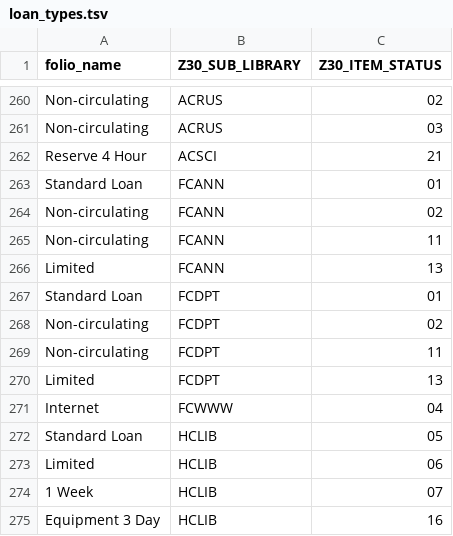
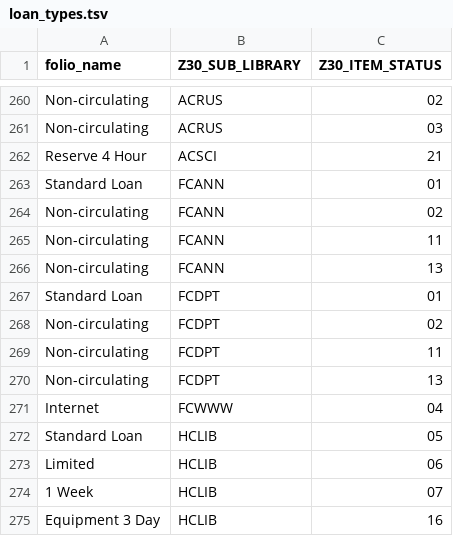
Before and after one commit to 5-C-Folio/item-remap, a TSV file: mapping_files/loan_types.tsv, drawn as a sheet; only a part is shown, gaps mark what is left out.

Commit message:
updated fcann and fcdpt 13 rules

```diff
--- a/mapping_files/loan_types.tsv
+++ b/mapping_files/loan_types.tsv
@@ -265,3 +265,3 @@ Non-circulating	FCANN	02
 Non-circulating	FCANN	11
-Limited	FCANN	13
+Non-circulating	FCANN	13
 Standard Loan	FCDPT	01
@@ -269,3 +269,3 @@ Non-circulating	FCDPT	02
 Non-circulating	FCDPT	11
-Limited	FCDPT	13
+Non-circulating	FCDPT	13
 Internet	FCWWW	04
```
